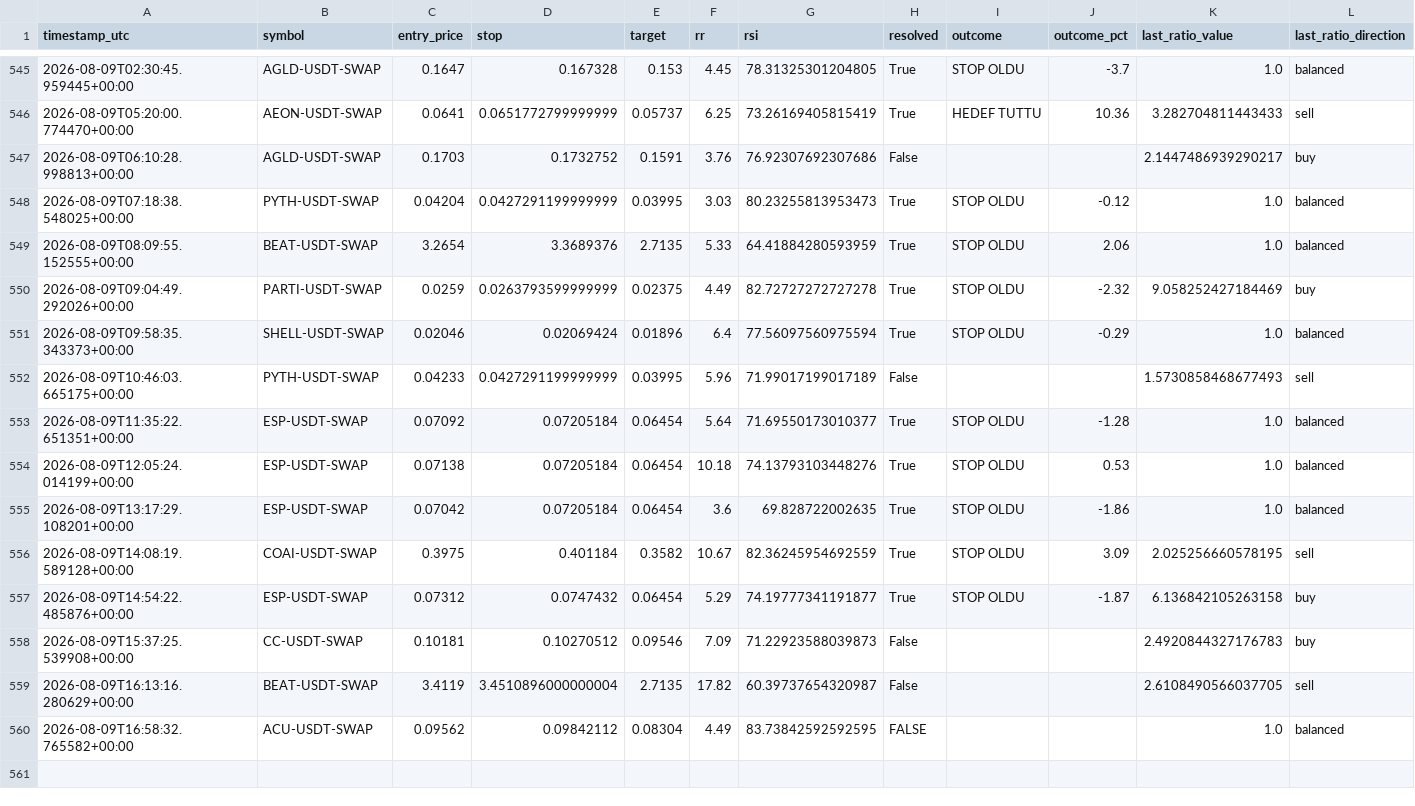
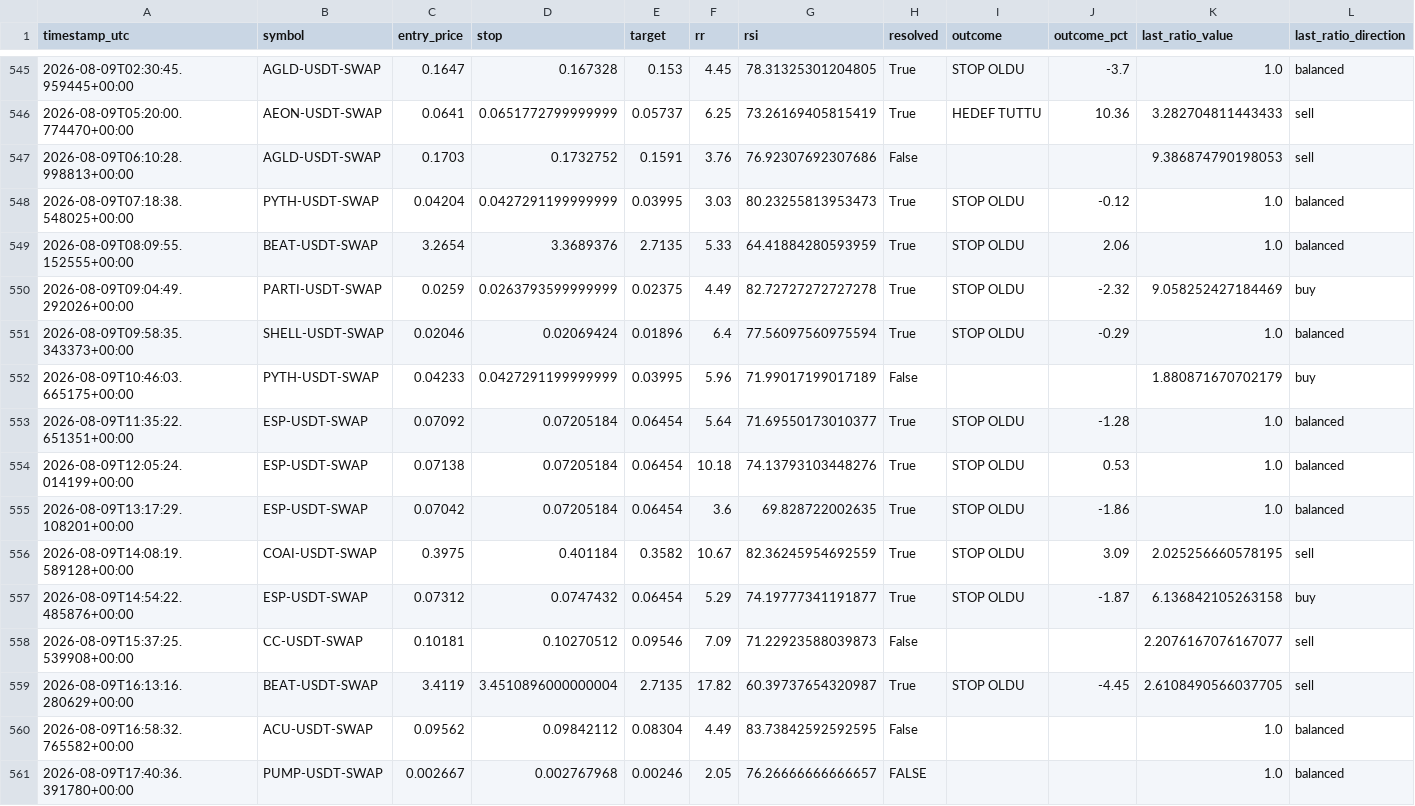
Before and after one commit to beceriksi/pailesortbulan, a CSV file: signals_log.csv, drawn as a sheet; only a part is shown, gaps mark what is left out.

```diff
--- a/signals_log.csv
+++ b/signals_log.csv
@@ -546,3 +546,3 @@ timestamp_utc,symbol,entry_price,stop,target,rr,rsi,resolved,outcome,outcome_pct
 2026-08-09T05:20:00.774470+00:00,AEON-USDT-SWAP,0.0641,0.0651772799999999,0.05737,6.25,73.26169405815419,True,HEDEF TUTTU,10.36,3.282704811443433,sell
-2026-08-09T06:10:28.998813+00:00,AGLD-USDT-SWAP,0.1703,0.1732752,0.1591,3.76,76.92307692307686,False,,,2.1447486939290217,buy
+2026-08-09T06:10:28.998813+00:00,AGLD-USDT-SWAP,0.1703,0.1732752,0.1591,3.76,76.92307692307686,False,,,9.386874790198053,sell
 2026-08-09T07:18:38.548025+00:00,PYTH-USDT-SWAP,0.04204,0.0427291199999999,0.03995,3.03,80.23255813953473,True,STOP OLDU,-0.12,1.0,balanced
@@ -551,3 +551,3 @@ timestamp_utc,symbol,entry_price,stop,target,rr,rsi,resolved,outcome,outcome_pct
 2026-08-09T09:58:35.343373+00:00,SHELL-USDT-SWAP,0.02046,0.02069424,0.01896,6.4,77.56097560975594,True,STOP OLDU,-0.29,1.0,balanced
-2026-08-09T10:46:03.665175+00:00,PYTH-USDT-SWAP,0.04233,0.0427291199999999,0.03995,5.96,71.99017199017189,False,,,1.5730858468677493,sell
+2026-08-09T10:46:03.665175+00:00,PYTH-USDT-SWAP,0.04233,0.0427291199999999,0.03995,5.96,71.99017199017189,False,,,1.880871670702179,buy
 2026-08-09T11:35:22.651351+00:00,ESP-USDT-SWAP,0.07092,0.07205184,0.06454,5.64,71.69550173010377,True,STOP OLDU,-1.28,1.0,balanced
@@ -557,4 +557,5 @@ timestamp_utc,symbol,entry_price,stop,target,rr,rsi,resolved,outcome,outcome_pct
 2026-08-09T14:54:22.485876+00:00,ESP-USDT-SWAP,0.07312,0.0747432,0.06454,5.29,74.19777341191877,True,STOP OLDU,-1.87,6.136842105263158,buy
-2026-08-09T15:37:25.539908+00:00,CC-USDT-SWAP,0.10181,0.10270512,0.09546,7.09,71.22923588039873,False,,,2.4920844327176783,buy
-2026-08-09T16:13:16.280629+00:00,BEAT-USDT-SWAP,3.4119,3.4510896000000004,2.7135,17.82,60.39737654320987,False,,,2.6108490566037705,sell
-2026-08-09T16:58:32.765582+00:00,ACU-USDT-SWAP,0.09562,0.09842112,0.08304,4.49,83.73842592592595,FALSE,,,1.0,balanced
+2026-08-09T15:37:25.539908+00:00,CC-USDT-SWAP,0.10181,0.10270512,0.09546,7.09,71.22923588039873,False,,,2.2076167076167077,sell
+2026-08-09T16:13:16.280629+00:00,BEAT-USDT-SWAP,3.4119,3.4510896000000004,2.7135,17.82,60.39737654320987,True,STOP OLDU,-4.45,2.6108490566037705,sell
+2026-08-09T16:58:32.765582+00:00,ACU-USDT-SWAP,0.09562,0.09842112,0.08304,4.49,83.73842592592595,False,,,1.0,balanced
+2026-08-09T17:40:36.391780+00:00,PUMP-USDT-SWAP,0.002667,0.002767968,0.00246,2.05,76.26666666666657,FALSE,,,1.0,balanced
```
